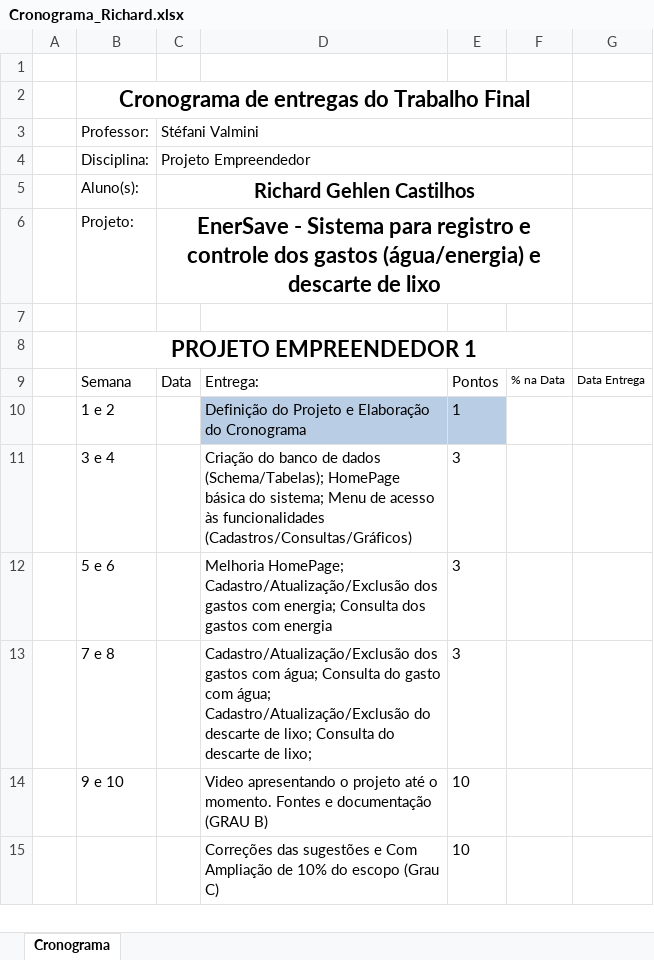
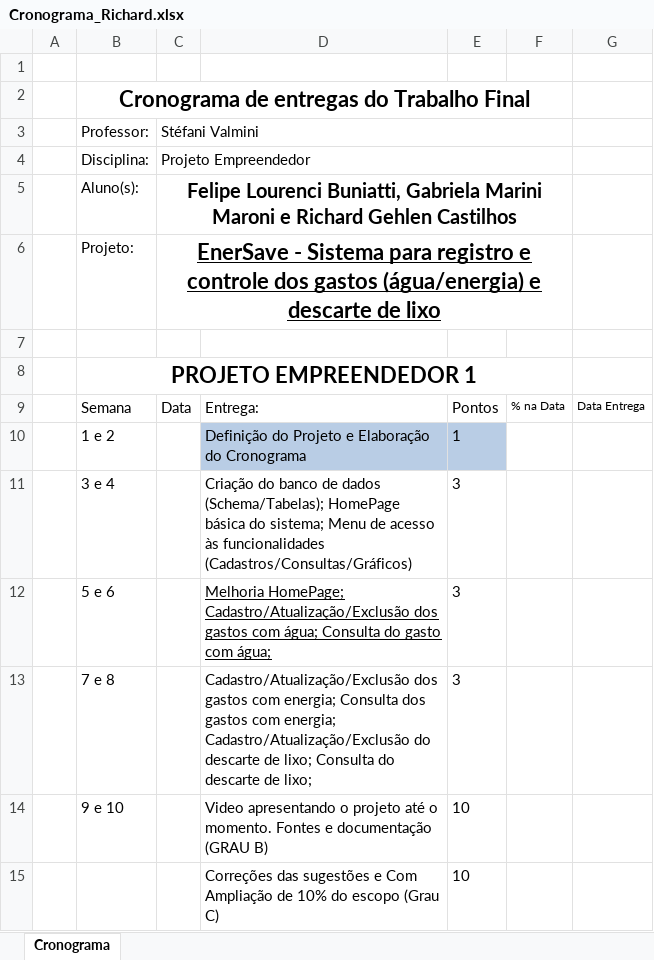
Before and after one commit to richardgeh7/uploadFTECEnerSave, an Excel workbook: Cronograma_Richard.xlsx, sheet Cronograma, drawn as a sheet; only a part is shown; values as stored, in another font and other column widths than the file's, no borders; table styles not drawn; the diff names each change by its address in the sheet, - before the commit and + after, or states it on an @@ line.

Commit message:
Criação do cadastro de gastos com água.

```diff
--- a/Cronograma_Richard.xlsx (sheet Cronograma)
+++ b/Cronograma_Richard.xlsx (sheet Cronograma)
-C5: Richard Gehlen…
+C5: Felipe Lourenci Buniatti, Gabriela Marini Maroni e Richard Gehlen…
-C6 underline: off
+C6 underline: on
-D12: …gastos com energia; Consulta dos gastos com energia
+D12: …gastos com água; Consulta do gasto com água;
-D12 underline: off
+D12 underline: on
-D13: …gastos com água; Consulta do gasto com água; Cadastro/Atualização/Exclusão do…
+D13: …gastos com energia; Consulta dos gastos com energia; Cadastro/Atualização/Exclusão do…
```
Also changed, not shown: 48 other files.
